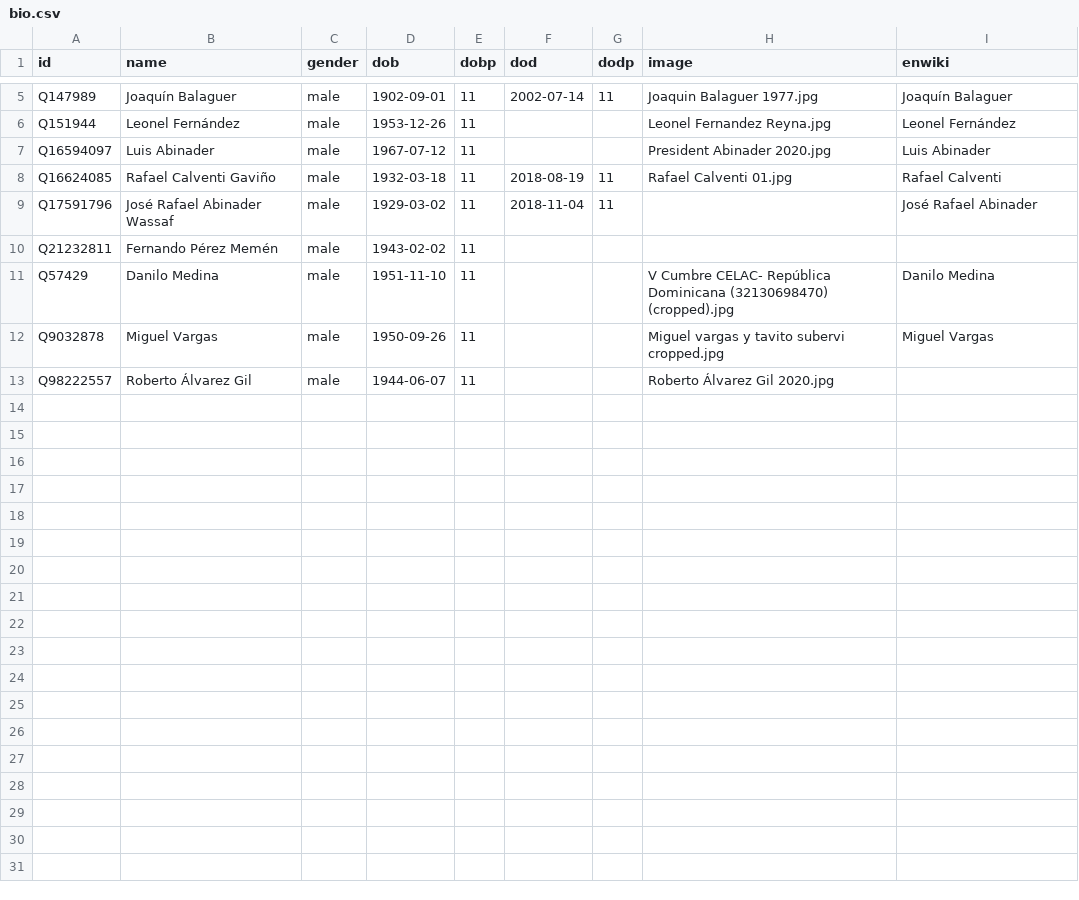
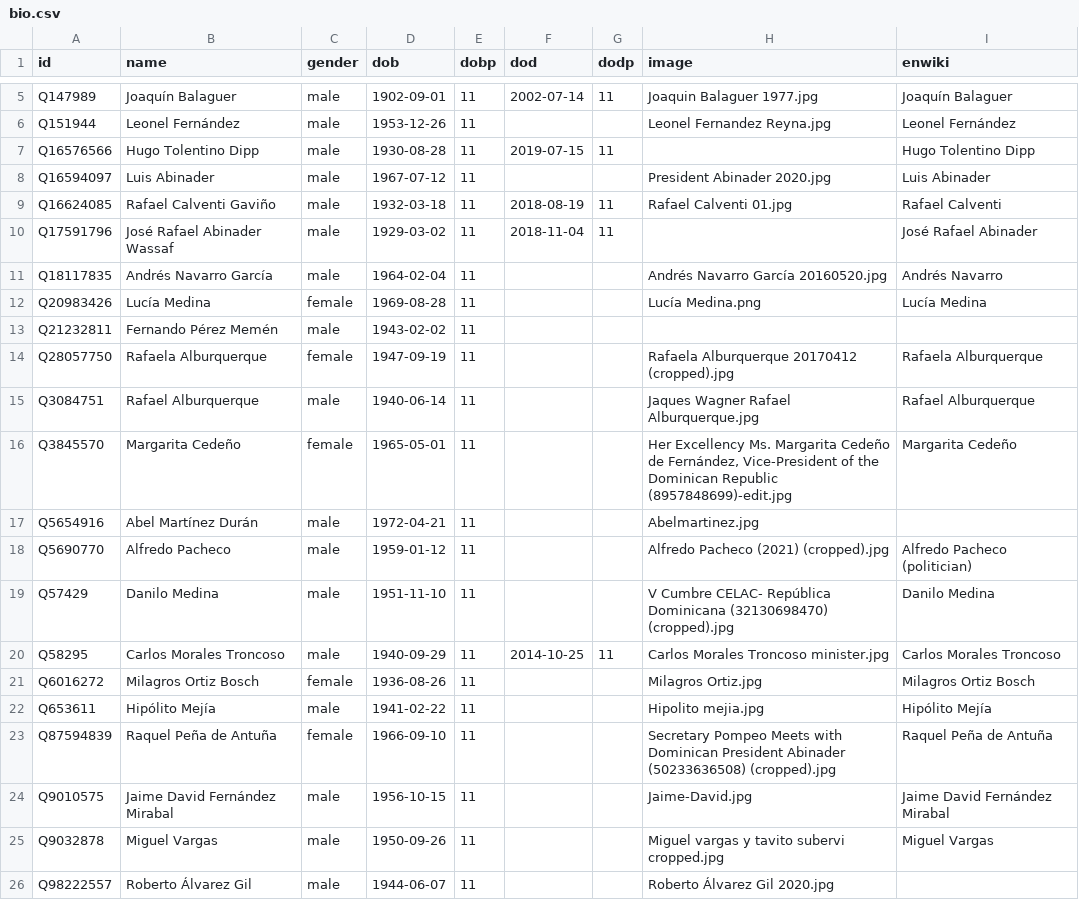
Before and after one commit to every-politician-scrapers/dominican-republic, a CSV file: html/bio.csv, drawn as a sheet; only a part is shown, gaps mark what is left out.

```diff
--- a/html/bio.csv
+++ b/html/bio.csv
@@ -6,2 +6,3 @@ Q147989,Joaquín Balaguer,male,1902-09-01,11,2002-07-14,11,Joaquin Balaguer 1977
 Q151944,Leonel Fernández,male,1953-12-26,11,,,Leonel Fernandez Reyna.jpg,Leonel Fernández
+Q16576566,Hugo Tolentino Dipp,male,1930-08-28,11,2019-07-15,11,,Hugo Tolentino Dipp
 Q16594097,Luis Abinader,male,1967-07-12,11,,,President Abinader 2020.jpg,Luis Abinader
@@ -9,4 +10,16 @@ Q16624085,Rafael Calventi Gaviño,male,1932-03-18,11,2018-08-19,11,Rafael Calven
 Q17591796,José Rafael Abinader Wassaf,male,1929-03-02,11,2018-11-04,11,,José Rafael Abinader
+Q18117835,Andrés Navarro García,male,1964-02-04,11,,,Andrés Navarro García 20160520.jpg,Andrés Navarro
+Q20983426,Lucía Medina,female,1969-08-28,11,,,Lucía Medina.png,Lucía Medina
 Q21232811,Fernando Pérez Memén,male,1943-02-02,11,,,,
+Q28057750,Rafaela Alburquerque,female,1947-09-19,11,,,Rafaela Alburquerque 20170412 (cropped).jpg,Rafaela Alburquerque
+Q3084751,Rafael Alburquerque,male,1940-06-14,11,,,Jaques Wagner Rafael Alburquerque.jpg,Rafael Alburquerque
+Q3845570,Margarita Cedeño,female,1965-05-01,11,,,"Her Excellency Ms. Margarita Cedeño de Fernández, Vice-President of the Dominican Republic (8957848699)-edit.jpg",Margarita Cedeño
+Q5654916,Abel Martínez Durán,male,1972-04-21,11,,,Abelmartinez.jpg,
+Q5690770,Alfredo Pacheco,male,1959-01-12,11,,,Alfredo Pacheco (2021) (cropped).jpg,Alfredo Pacheco (politician)
 Q57429,Danilo Medina,male,1951-11-10,11,,,V Cumbre CELAC- República Dominicana (32130698470) (cropped).jpg,Danilo Medina
+Q58295,Carlos Morales Troncoso,male,1940-09-29,11,2014-10-25,11,Carlos Morales Troncoso minister.jpg,Carlos Morales Troncoso
+Q6016272,Milagros Ortiz Bosch,female,1936-08-26,11,,,Milagros Ortiz.jpg,Milagros Ortiz Bosch
+Q653611,Hipólito Mejía,male,1941-02-22,11,,,Hipolito mejia.jpg,Hipólito Mejía
+Q87594839,Raquel Peña de Antuña,female,1966-09-10,11,,,Secretary Pompeo Meets with Dominican President Abinader (50233636508) (cropped).jpg,Raquel Peña de Antuña
+Q9010575,Jaime David Fernández Mirabal,male,1956-10-15,11,,,Jaime-David.jpg,Jaime David Fernández Mirabal
 Q9032878,Miguel Vargas,male,1950-09-26,11,,,Miguel vargas y tavito subervi cropped.jpg,Miguel Vargas
```
Also changed, not shown: html/family.csv, html/holders21.csv, 6 other files.
